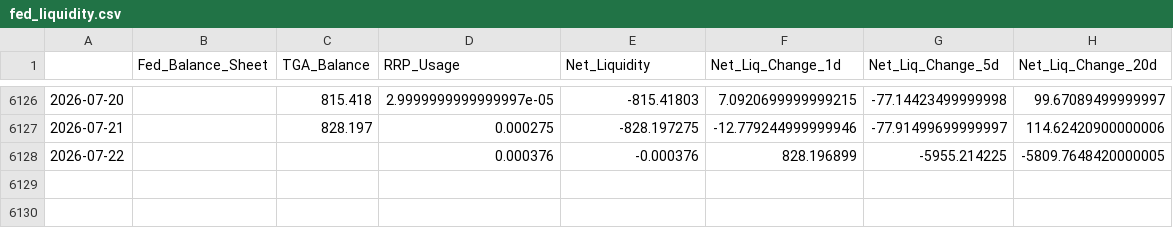
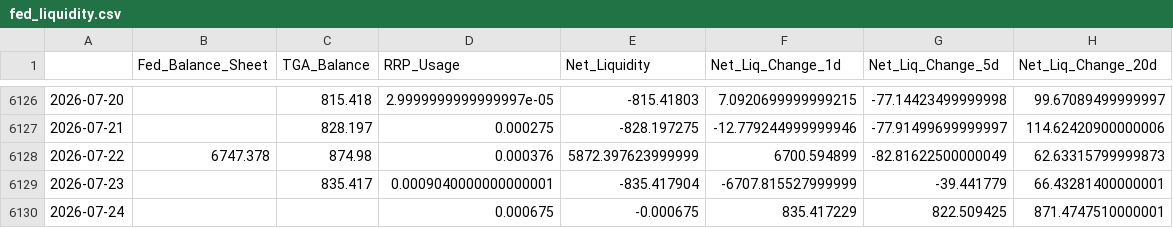
Before and after one commit to maxesser1776/mcf-dashboard, a CSV file: data/processed/fed_liquidity.csv, drawn as a sheet; only a part is shown, gaps mark what is left out.

```diff
--- a/data/processed/fed_liquidity.csv
+++ b/data/processed/fed_liquidity.csv
@@ -6127,2 +6127,4 @@
 2026-07-21,,828.197,0.000275,-828.197275,-12.779244999999946,-77.91499699999997,114.62420900000006
-2026-07-22,,,0.000376,-0.000376,828.196899,-5955.214225,-5809.7648420000005
+2026-07-22,6747.378,874.98,0.000376,5872.397623999999,6700.594899,-82.81622500000049,62.63315799999873
+2026-07-23,,835.417,0.0009040000000000001,-835.417904,-6707.815527999999,-39.441779,66.43281400000001
+2026-07-24,,,0.000675,-0.000675,835.417229,822.509425,871.4747510000001
```
Also changed, not shown: data/processed/funding_stress.csv, data/processed/fx_liquidity.csv, 5 other files.
